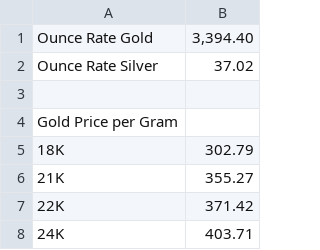
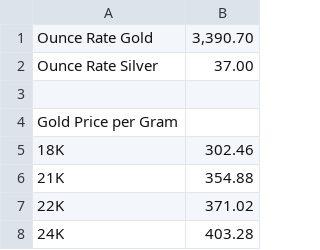
Before and after one commit to alsamerjewellery/Gold-Price, a CSV file: data.csv, drawn as a sheet.

Commit message:
Add files via upload

```diff
--- a/data.csv
+++ b/data.csv
@@ -1,8 +1,8 @@
-Ounce Rate Gold," 3,394.40 ",,,,,,,,,,,,,
-Ounce Rate Silver, 37.02 ,,,,,,,,,,,,,
+Ounce Rate Gold,"3,390.70",,,,,,,,,,,,,
+Ounce Rate Silver,37.00,,,,,,,,,,,,,
 ,,,,,,,,,,,,,,
 Gold Price per Gram,,,,,,,,,,,,,,
-18K,302.79,,,,,,,,,,,,,
-21K,355.27,,,,,,,,,,,,,
-22K,371.42,,,,,,,,,,,,,
-24K,403.71,,,,,,,,,,,,,
+18K,302.46,,,,,,,,,,,,,
+21K,354.88,,,,,,,,,,,,,
+22K,371.02,,,,,,,,,,,,,
+24K,403.28,,,,,,,,,,,,,
```
